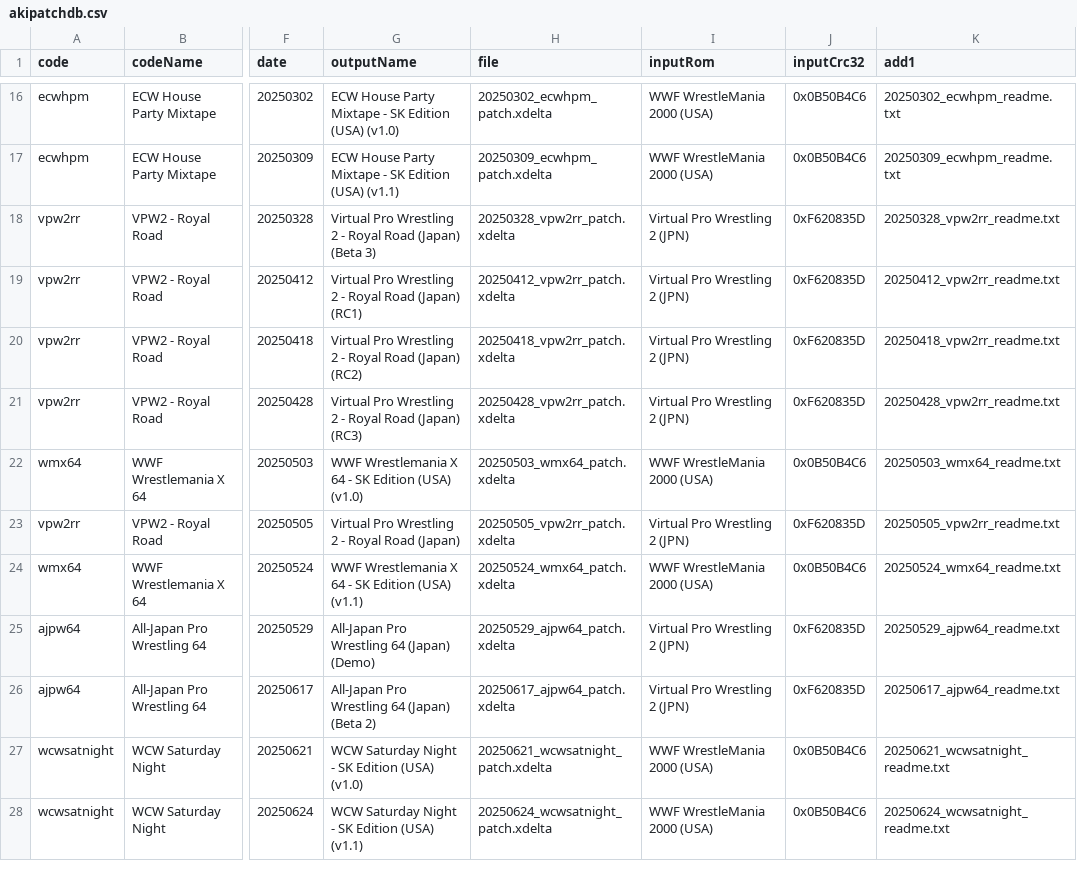
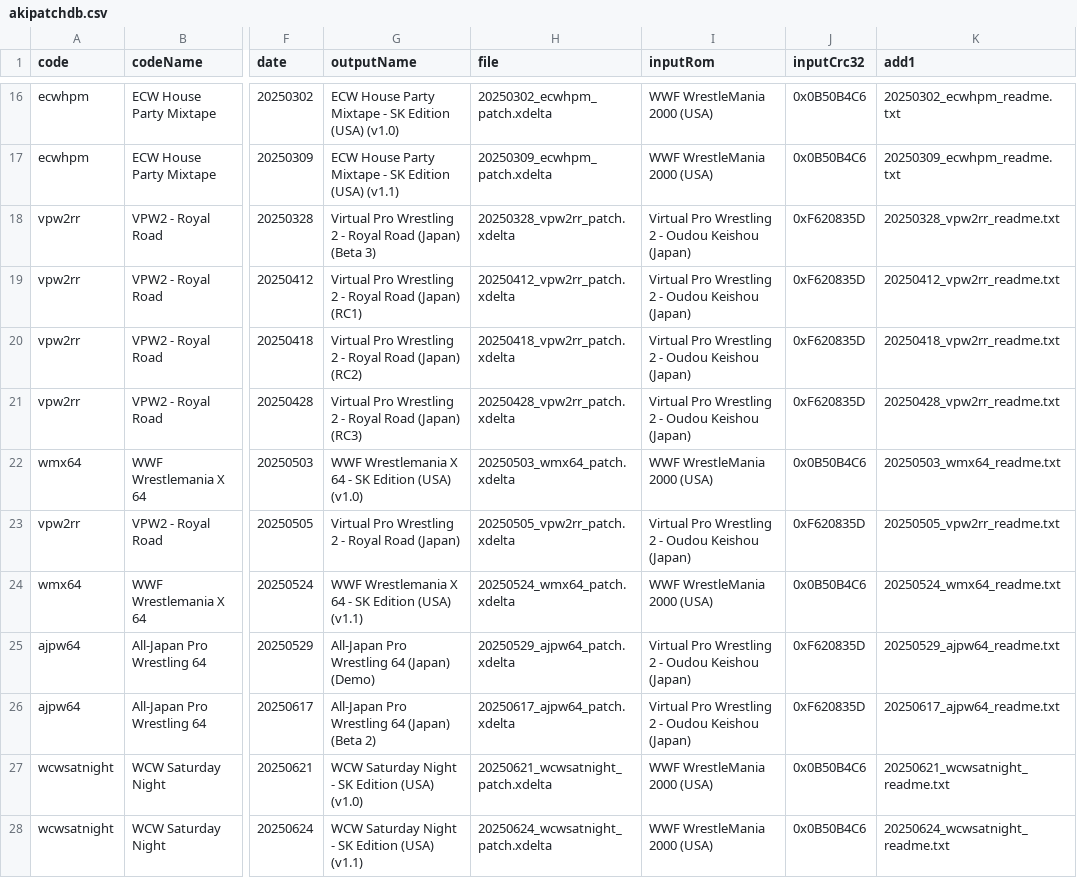
Before and after one commit to CxDrive/patcher-aki-guide, a CSV file: dev/assets/js/akipatchdb.csv, drawn as a sheet; only a part is shown, gaps mark what is left out; the diff covers the shown part only; the diff names each change by its address in the sheet, - before the commit and + after, or states it on an @@ line.

```diff
--- a/dev/assets/js/akipatchdb.csv
+++ b/dev/assets/js/akipatchdb.csv
-I18:I21 (inputRom): Virtual Pro Wrestling 2 (JPN)
+I18:I21 (inputRom): Virtual Pro Wrestling 2 - Oudou Keishou (Japan)
-I23 (inputRom): Virtual Pro Wrestling 2 (JPN)
+I23 (inputRom): Virtual Pro Wrestling 2 - Oudou Keishou (Japan)
-I25:I26 (inputRom): Virtual Pro Wrestling 2 (JPN)
+I25:I26 (inputRom): Virtual Pro Wrestling 2 - Oudou Keishou (Japan)
```
Also changed, not shown: 5 added rows and 6 edited cells elsewhere in this file, 3 other files.
